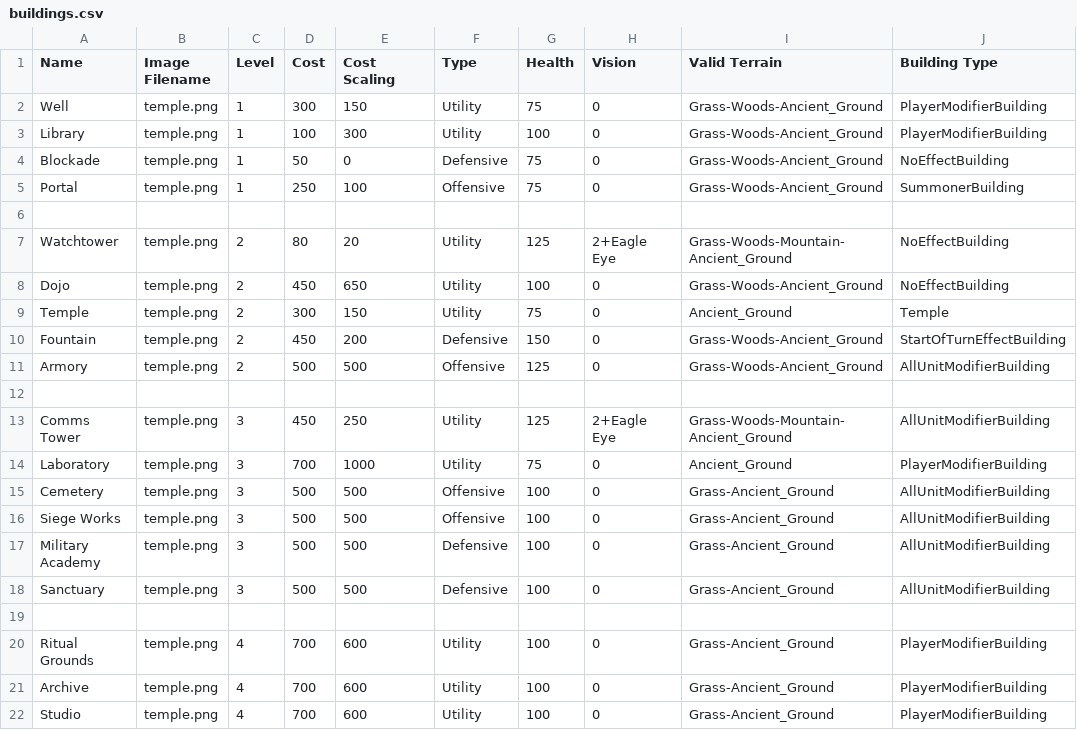
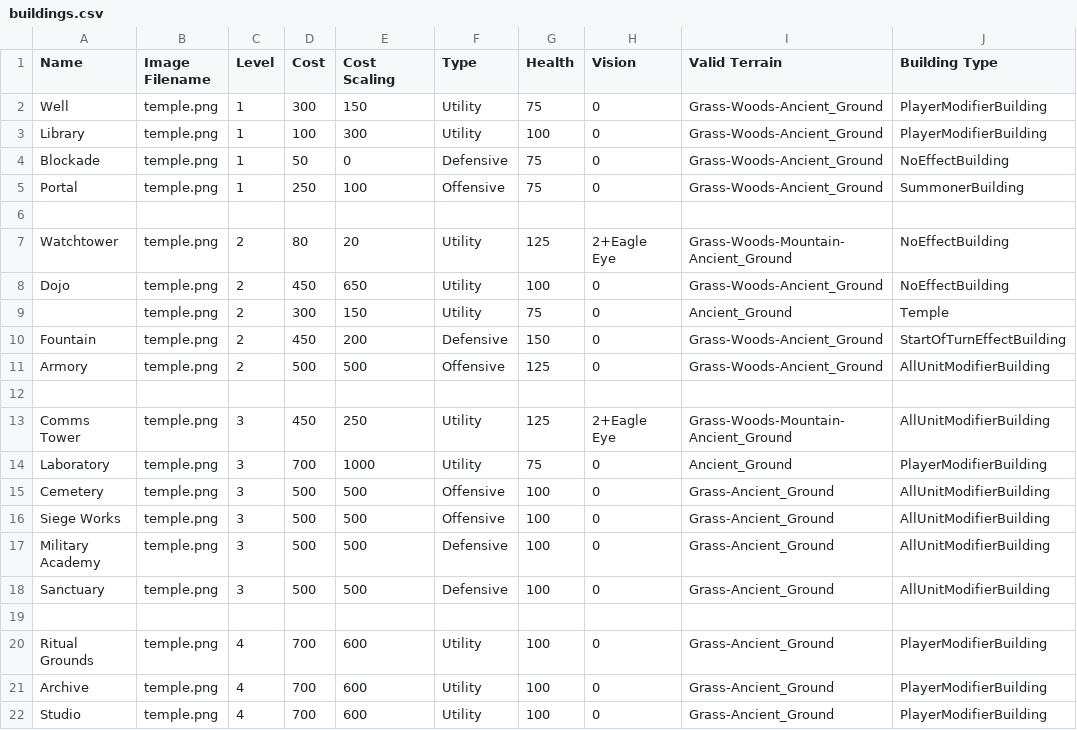
Before and after one commit to Mshnik/Fina, a CSV file: game/buildings.csv, drawn as a sheet; only a part is shown; the diff names each change by its address in the sheet, - before the commit and + after, or states it on an @@ line.

Commit message:
Remove temple name to make it unbuildable for now, add descriptions to buildings, extract draw methods in info panel into helper methods

```diff
--- a/game/buildings.csv
+++ b/game/buildings.csv
-A9 (Name): Temple
+A9 (Name): (empty)
```
Also changed, not shown: 9 other files.
